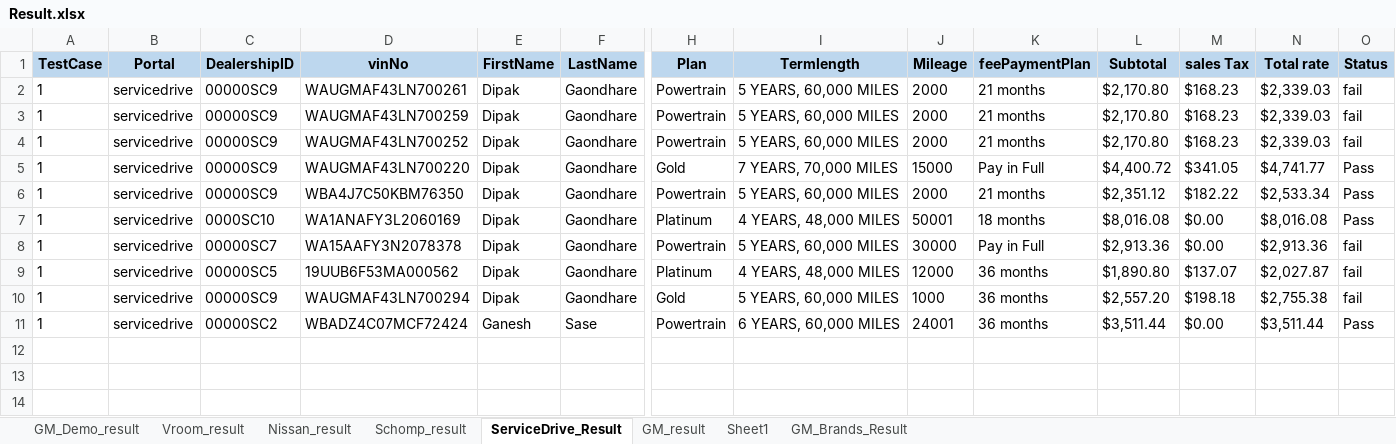
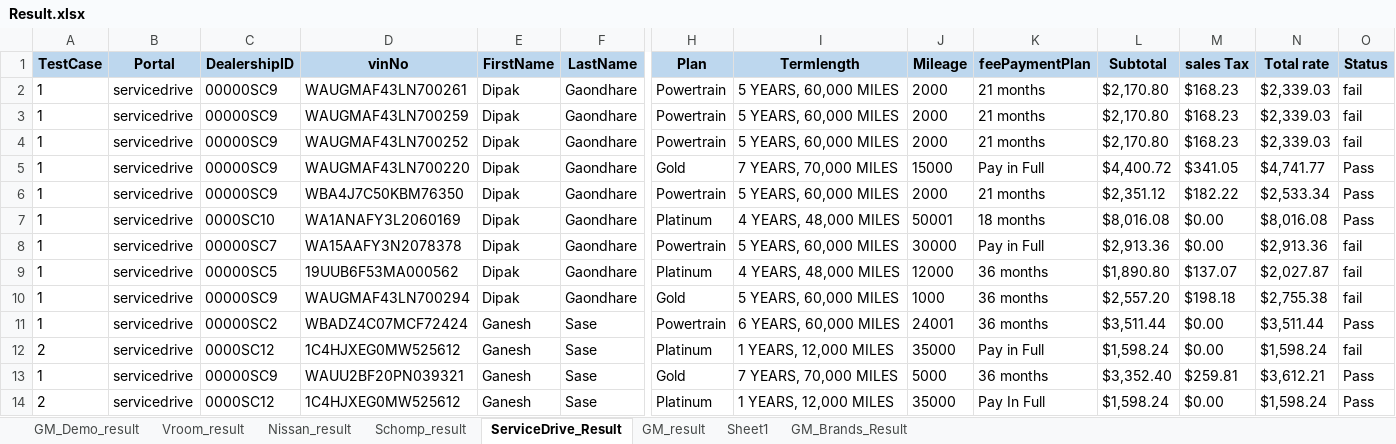
Before and after one commit to sg-enayem/D2C-Automation-projects, an Excel workbook: Result.xlsx, sheet ServiceDrive_Result, drawn as a sheet; only a part is shown, gaps mark what is left out; values as stored, in another font and other column widths than the file's, no borders; rows hold the shown columns only; the diff names each change by its address in the sheet, - before the commit and + after, or states it on an @@ line.

```diff
--- a/Result.xlsx (sheet ServiceDrive_Result)
+++ b/Result.xlsx (sheet ServiceDrive_Result)
+row 12: 2 | servicedrive | 0000SC12 | 1C4HJXEG0MW525612 | Ganesh | Sase | Platinum | 1 YEARS, 12,000 MILES | 35000 | Pay in Full | $1,598.24 | $0.00 | $1,598.24 | fail
+row 13: 1 | servicedrive | 00000SC9 | WAUU2BF20PN039321 | Ganesh | Sase | Gold | 7 YEARS, 70,000 MILES | 5000 | 36 months | $3,352.40 | $259.81 | $3,612.21 | Pass
+row 14: 2 | servicedrive | 0000SC12 | 1C4HJXEG0MW525612 | Ganesh | Sase | Platinum | 1 YEARS, 12,000 MILES | 35000 | Pay In Full | $1,598.24 | $0.00 | $1,598.24 | Pass
```
Also changed, not shown: sheet Schomp_result, sheet Nissan_result, sheet Vroom_result, 30 other files.
